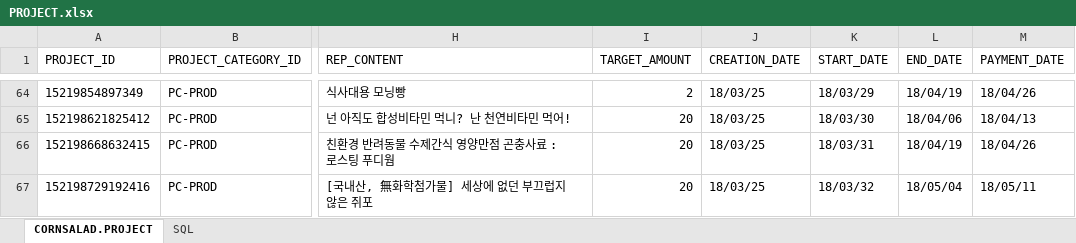
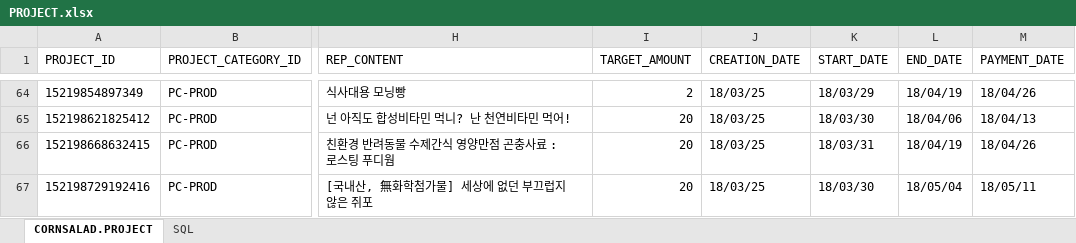
Before and after one commit to lenzefinal/cornsalad, an Excel workbook: finalp/src/main/webapp/resources/db/PROJECT.xlsx, sheet CORNSALAD.PROJECT, drawn as a sheet; only a part is shown, gaps mark what is left out; values as stored, in another font and other column widths than the file's, no borders; the diff names each change by its address in the sheet, - before the commit and + after, or states it on an @@ line.

Commit message:
맨 마지막 row start_date 수정

```diff
--- a/finalp/src/main/webapp/resources/db/PROJECT.xlsx (sheet CORNSALAD.PROJECT)
+++ b/finalp/src/main/webapp/resources/db/PROJECT.xlsx (sheet CORNSALAD.PROJECT)
-K67 (START_DATE): 18/03/32
+K67 (START_DATE): 18/03/30
```
